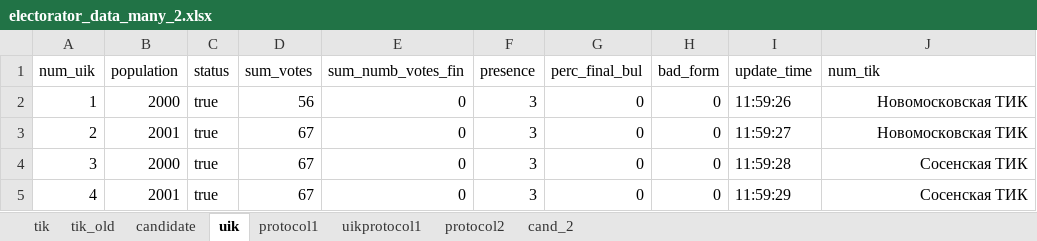
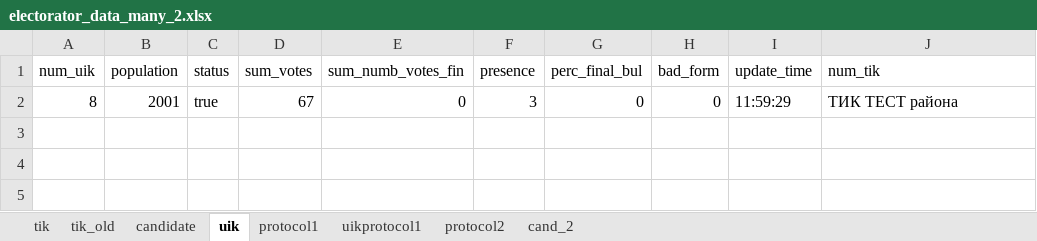
Before and after one commit to tomina-s/electorator, an Excel workbook: data_for_db/electorator_data_many_2.xlsx, sheet uik, drawn as a sheet; values as stored, in another font and other column widths than the file's, no borders; removed rows and columns are numbered as before the commit, all else as after; the diff names each change by its address in the sheet, - before the commit and + after, or states it on an @@ line.

```diff
--- a/data_for_db/electorator_data_many_2.xlsx (sheet uik)
+++ b/data_for_db/electorator_data_many_2.xlsx (sheet uik)
-row 2: 1 | 2000 | true | 56 | 0 | 3 | 0 | 0 | 11:59:26 | Новомосковская ТИК
-row 3: 2 | 2001 | true | 67 | 0 | 3 | 0 | 0 | 11:59:27 | Новомосковская ТИК
-row 4: 3 | 2000 | true | 67 | 0 | 3 | 0 | 0 | 11:59:28 | Сосенская ТИК
-A2 (num_uik): 4
+A2 (num_uik): 8
-J2 (num_tik): Сосенская ТИК
+J2 (num_tik): ТИК ТЕСТ района
-J2 alignment: right
+J2 alignment: left
```
Also changed, not shown: 1 other file.
